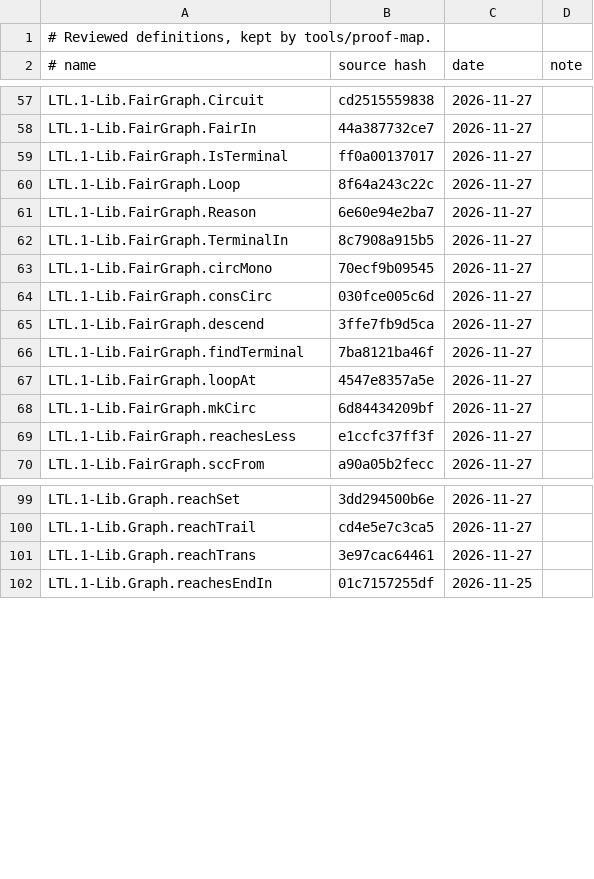
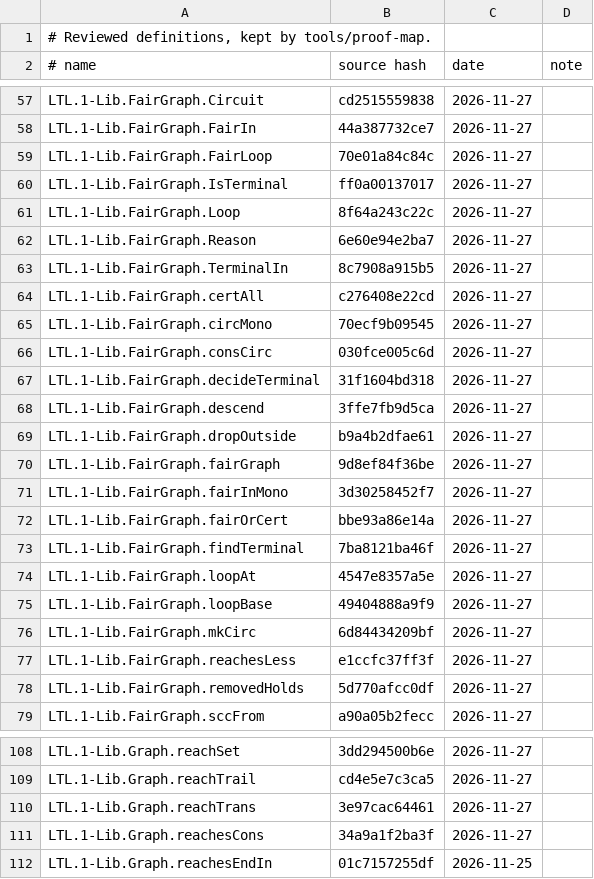
Before and after one commit to awerar/LTL, a TSV file: docs/review.tsv, drawn as a sheet; only a part is shown, gaps mark what is left out; the diff covers the shown part only; the diff names each change by its address in the sheet, - before the commit and + after, or states it on an @@ line.

```diff
--- a/docs/review.tsv
+++ b/docs/review.tsv
+row 59: LTL.1-Lib.FairGraph.FairLoop | 70e01a84c84c | 2026-11-27
+row 64: LTL.1-Lib.FairGraph.certAll | c276408e22cd | 2026-11-27
+row 67: LTL.1-Lib.FairGraph.decideTerminal | 31f1604bd318 | 2026-11-27
+row 69: LTL.1-Lib.FairGraph.dropOutside | b9a4b2dfae61 | 2026-11-27
+row 70: LTL.1-Lib.FairGraph.fairGraph | 9d8ef84f36be | 2026-11-27
+row 71: LTL.1-Lib.FairGraph.fairInMono | 3d30258452f7 | 2026-11-27
+row 72: LTL.1-Lib.FairGraph.fairOrCert | bbe93a86e14a | 2026-11-27
+row 75: LTL.1-Lib.FairGraph.loopBase | 49404888a9f9 | 2026-11-27
+row 78: LTL.1-Lib.FairGraph.removedHolds | 5d770afcc0df | 2026-11-27
+row 111: LTL.1-Lib.Graph.reachesCons | 34a9a1f2ba3f | 2026-11-27
```
Also changed, not shown: 1 added row elsewhere in this file, 5 other files.
